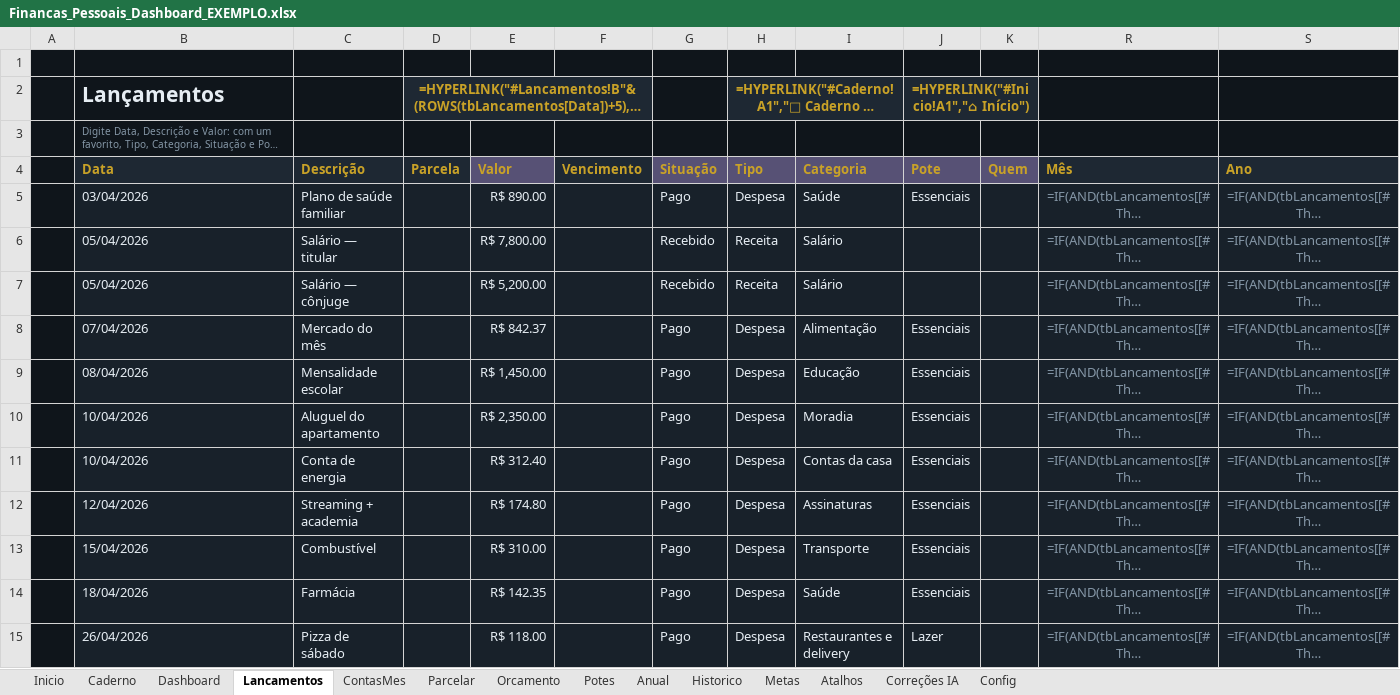
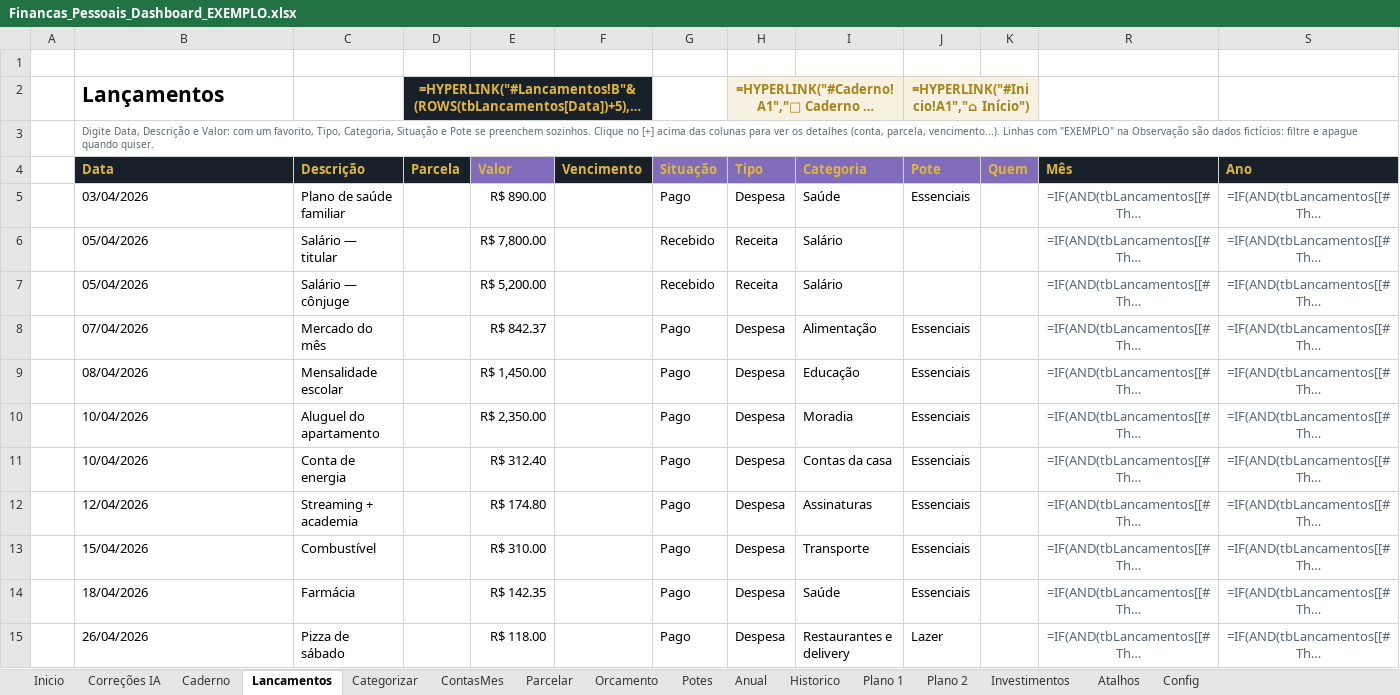
Before and after one commit to gabrielpirescav28-dotcom/financas2.0, an Excel workbook: Financas_Pessoais_Dashboard_EXEMPLO.xlsx, sheet Lancamentos, drawn as a sheet; only a part is shown; long unchanged cells end in …; values as stored, in another font and other column widths than the file's, no borders; formulas without a stored value are shown as written; conditional formats and table styles not drawn; the diff covers the shown part only; the diff names each change by its address in the sheet, - before the commit and + after, or states it on an @@ line.

```diff
--- a/Financas_Pessoais_Dashboard_EXEMPLO.xlsx (sheet Lancamentos)
+++ b/Financas_Pessoais_Dashboard_EXEMPLO.xlsx (sheet Lancamentos)
-sheet tab: Dashboard
-sheet tab: Metas
+sheet tab: Categorizar
+sheet tab: Plano 1
+sheet tab: Plano 2
+sheet tab: Investimentos
@@ sheet tab order changed: Inicio | Correções IA | Caderno | Lancamentos | Categorizar | ContasMes | Parcelar | Orcamento | Potes | Anual | Historico | Plano 1 | Plano 2 | Investimentos | Atalhos | Config @@
-A1:K1 fill: #0F151B
+A1:K1 fill: none
-R1:S3 fill: #0F151B
+R1:S3 fill: none
-A2:C2 fill: #0F151B
+A2:C2 fill: none
-B2 text colour: #E6EDF3
+B2 text colour: black
-E2:G2 fill: #0F151B
+E2:G2 fill: none
@@ H2 fill: #1E2833 → #F6F1E1, text colour: #C9A227 → #A8841A @@
-I2 fill: #0F151B
+I2 fill: none
@@ J2 fill: #1E2833 → #F6F1E1, text colour: #C9A227 → #A8841A @@
-K2 fill: #0F151B
+K2 fill: none
-A3:K3 fill: #0F151B
+A3:K3 fill: none
-B3 text colour: #8496A6
+B3 text colour: #5B6670
-A4:A15 fill: #0F151B
+A4:A15 fill: none
-E4 fill: #575175
+E4 fill: #806CBA
-G4:K4 fill: #575175
+G4:K4 fill: #806CBA
-B5:K15 fill: #18212A
+B5:K15 fill: none
-B5:C15 text colour: #E6EDF3
+B5:C15 text colour: black
-E5:E15 text colour: #E6EDF3
+E5:E15 text colour: black
-G5:J5 text colour: #E6EDF3
+G5:J5 text colour: black
@@ R5:S15 fill: #18212A → none, text colour: #8496A6 → #5B6670 @@
-G6:I7 text colour: #E6EDF3
+G6:I7 text colour: black
-G8:J15 text colour: #E6EDF3
+G8:J15 text colour: black
```
Also changed, not shown: cell formats elsewhere in this sheet, sheet ContasMes, sheet Config, sheet Atalhos, sheet Caderno, sheet Historico, sheet Potes, 5 more sheets, hidden cells, charts or pictures, 6 other files.
